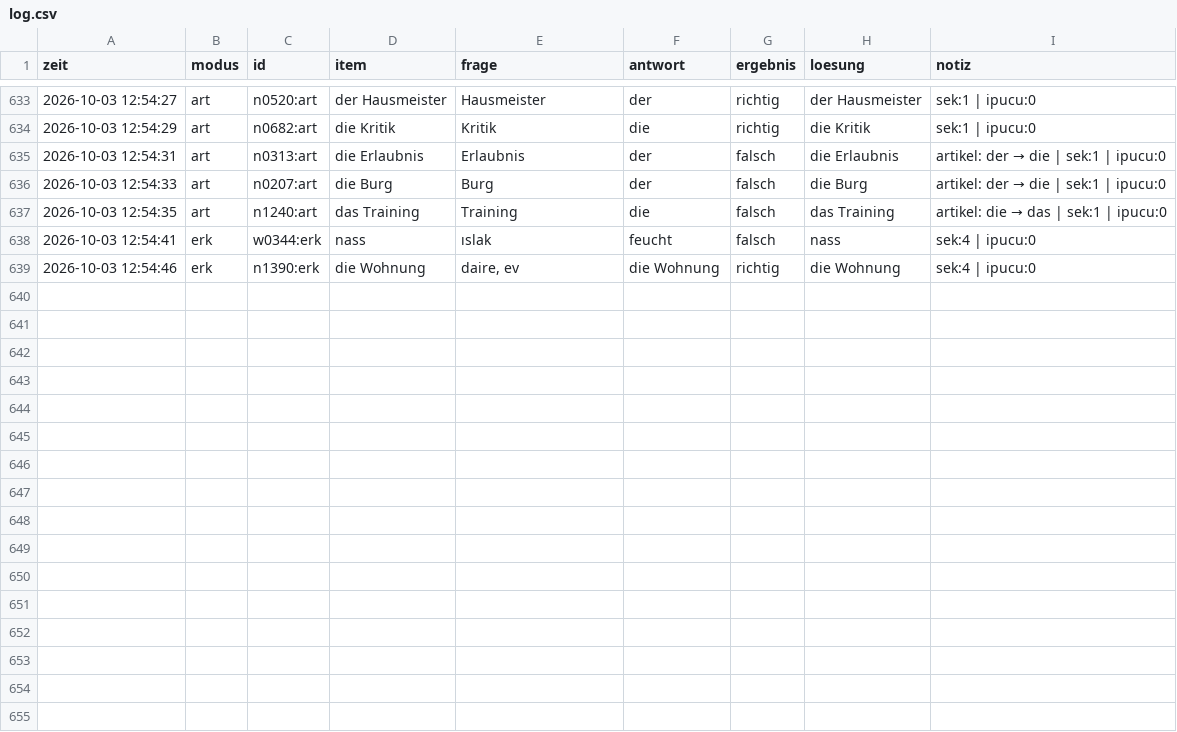
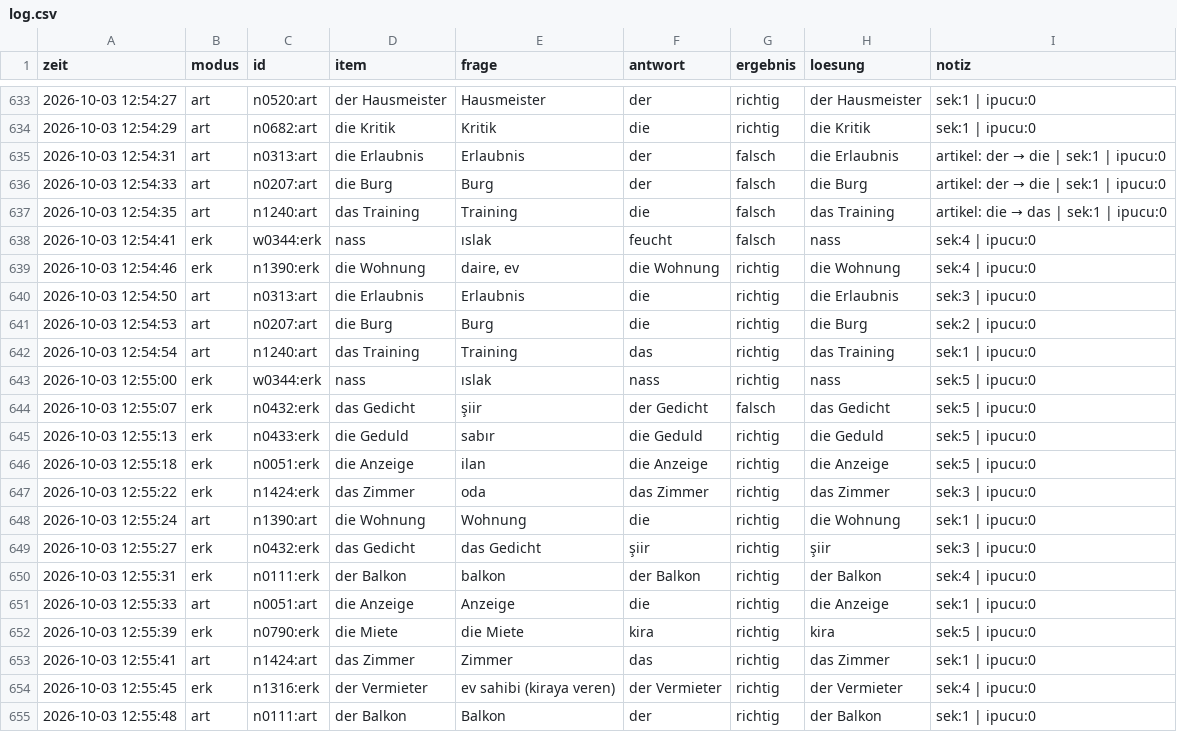
Before and after one commit to mahmutarsla/Almanca-Tekrar, a CSV file: log/log.csv, drawn as a sheet; only a part is shown, gaps mark what is left out; the diff names each change by its address in the sheet, - before the commit and + after, or states it on an @@ line.

Commit message:
log: 16 cevap

```diff
--- a/log/log.csv
+++ b/log/log.csv
+row 640: 2026-10-03 12:54:50 | art | n0313:art | die Erlaubnis | Erlaubnis | die | richtig | die Erlaubnis | sek:3 | ipucu:0
+row 641: 2026-10-03 12:54:53 | art | n0207:art | die Burg | Burg | die | richtig | die Burg | sek:2 | ipucu:0
+row 642: 2026-10-03 12:54:54 | art | n1240:art | das Training | Training | das | richtig | das Training | sek:1 | ipucu:0
+row 643: 2026-10-03 12:55:00 | erk | w0344:erk | nass | ıslak | nass | richtig | nass | sek:5 | ipucu:0
+row 644: 2026-10-03 12:55:07 | erk | n0432:erk | das Gedicht | şiir | der Gedicht | falsch | das Gedicht | sek:5 | ipucu:0
+row 645: 2026-10-03 12:55:13 | erk | n0433:erk | die Geduld | sabır | die Geduld | richtig | die Geduld | sek:5 | ipucu:0
+row 646: 2026-10-03 12:55:18 | erk | n0051:erk | die Anzeige | ilan | die Anzeige | richtig | die Anzeige | sek:5 | ipucu:0
+row 647: 2026-10-03 12:55:22 | erk | n1424:erk | das Zimmer | oda | das Zimmer | richtig | das Zimmer | sek:3 | ipucu:0
+row 648: 2026-10-03 12:55:24 | art | n1390:art | die Wohnung | Wohnung | die | richtig | die Wohnung | sek:1 | ipucu:0
+row 649: 2026-10-03 12:55:27 | erk | n0432:erk | das Gedicht | das Gedicht | şiir | richtig | şiir | sek:3 | ipucu:0
+row 650: 2026-10-03 12:55:31 | erk | n0111:erk | der Balkon | balkon | der Balkon | richtig | der Balkon | sek:4 | ipucu:0
+row 651: 2026-10-03 12:55:33 | art | n0051:art | die Anzeige | Anzeige | die | richtig | die Anzeige | sek:1 | ipucu:0
+row 652: 2026-10-03 12:55:39 | erk | n0790:erk | die Miete | die Miete | kira | richtig | kira | sek:5 | ipucu:0
+row 653: 2026-10-03 12:55:41 | art | n1424:art | das Zimmer | Zimmer | das | richtig | das Zimmer | sek:1 | ipucu:0
+row 654: 2026-10-03 12:55:45 | erk | n1316:erk | der Vermieter | ev sahibi (kiraya veren) | der Vermieter | richtig | der Vermieter | sek:4 | ipucu:0
+row 655: 2026-10-03 12:55:48 | art | n0111:art | der Balkon | Balkon | der | richtig | der Balkon | sek:1 | ipucu:0
```
